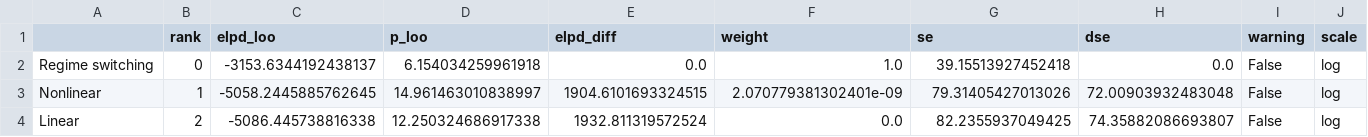
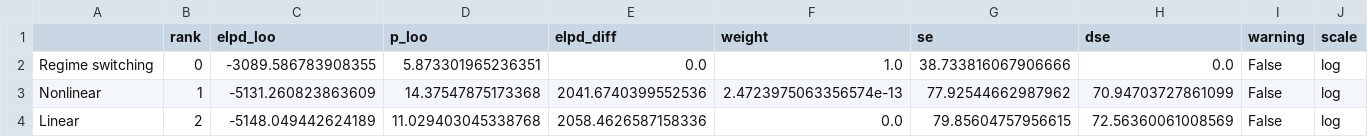
Before and after one commit to pymc-labs/congrats_you_have_a_dag, a CSV file: figures/loo_comparison.csv, drawn as a sheet.

```diff
--- a/figures/loo_comparison.csv
+++ b/figures/loo_comparison.csv
@@ -1,4 +1,4 @@
 ,rank,elpd_loo,p_loo,elpd_diff,weight,se,dse,warning,scale
-Regime switching,0,-3153.6344192438137,6.154034259961918,0.0,1.0,39.15513927452418,0.0,False,log
-Nonlinear,1,-5058.2445885762645,14.961463010838997,1904.6101693324515,2.070779381302401e-09,79.31405427013026,72.00903932483048,False,log
-Linear,2,-5086.445738816338,12.250324686917338,1932.811319572524,0.0,82.2355937049425,74.35882086693807,False,log
+Regime switching,0,-3089.586783908355,5.873301965236351,0.0,1.0,38.733816067906666,0.0,False,log
+Nonlinear,1,-5131.260823863609,14.37547875173368,2041.6740399552536,2.4723975063356574e-13,77.92544662987962,70.94703727861099,False,log
+Linear,2,-5148.049442624189,11.029403045338768,2058.4626587158336,0.0,79.85604757956615,72.56360061008569,False,log
```
Also changed, not shown: 14 other files.
